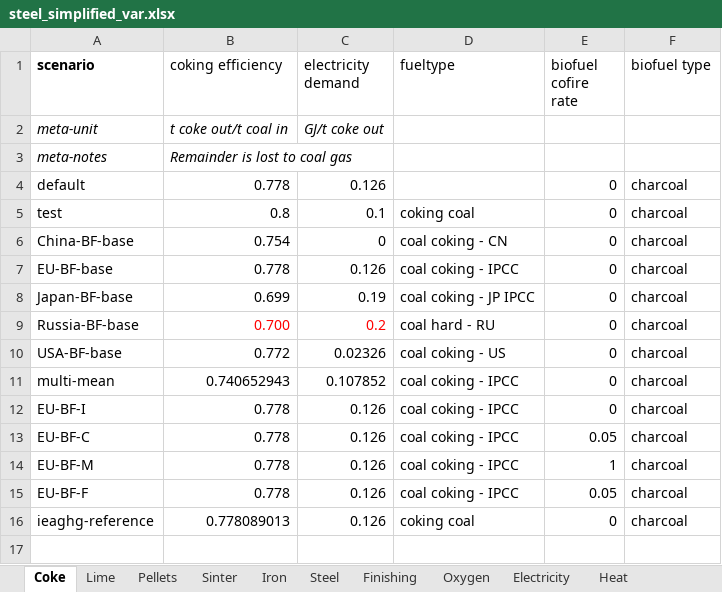
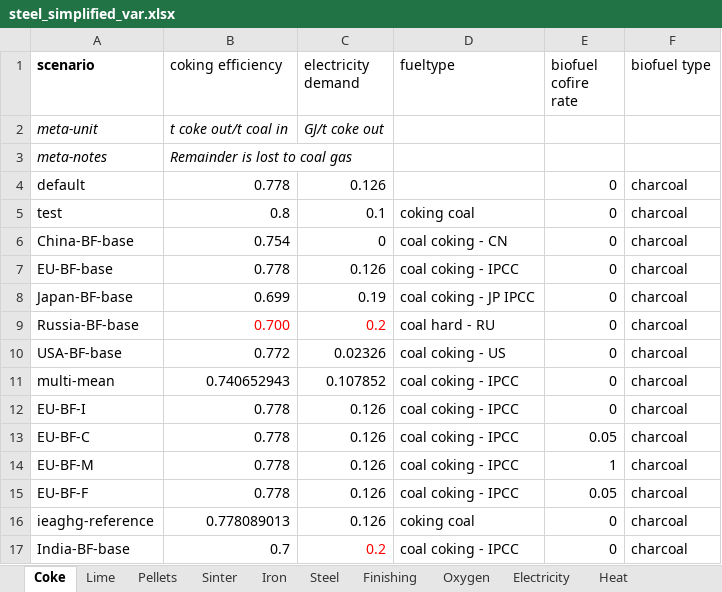
Before and after one commit to concoctions/BlackBlox, an Excel workbook: data/steel/steel_simplified_var.xlsx, sheet Coke, drawn as a sheet; values as stored, in another font and other column widths than the file's, no borders; the diff names each change by its address in the sheet, - before the commit and + after, or states it on an @@ line.

Commit message:
india

```diff
--- a/data/steel/steel_simplified_var.xlsx (sheet Coke)
+++ b/data/steel/steel_simplified_var.xlsx (sheet Coke)
+row 17: India-BF-base | 0.7 | 0.2 | coal coking - IPCC | 0 | charcoal
```
Also changed, not shown: sheet Pellets, sheet CO2 Capture, sheet CO2 Storage, sheet Heat, sheet Lime, sheet Oxygen, 1 more sheet, data/shared/fuels.xlsx, data/steel/steel_IEAGHG_var.xlsx, 2 other files.
